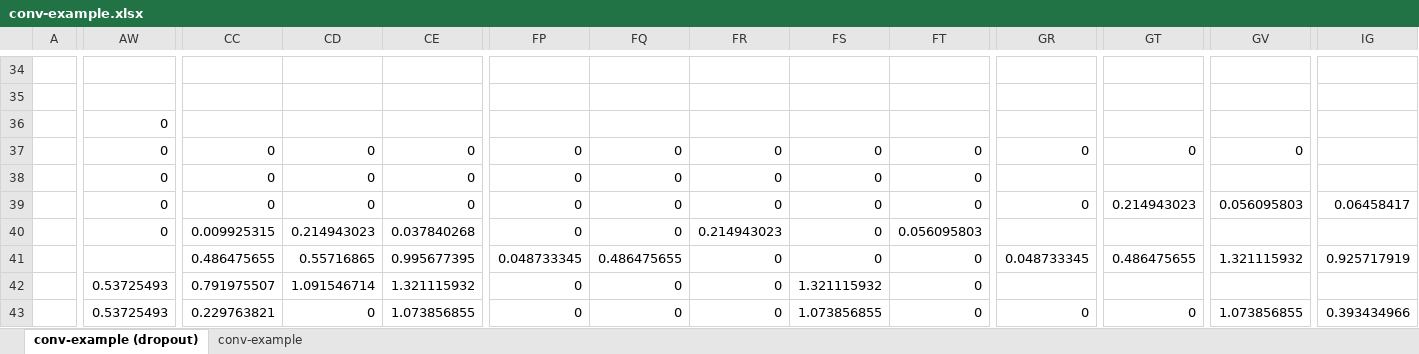
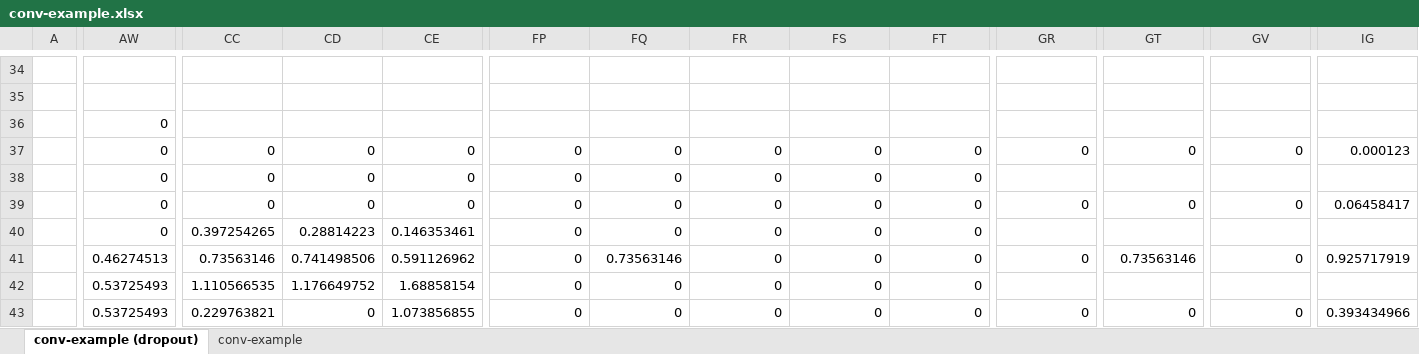
Before and after one commit to udit0304/Very-Deep-Learnin, an Excel workbook: Exercise 2/conv-example.xlsx, sheet conv-example (dropout), drawn as a sheet; only a part is shown, gaps mark what is left out; values as stored, in another font and other column widths than the file's, no cell formats; conditional formats not drawn; the diff covers the shown part only; the diff names each change by its address in the sheet, - before the commit and + after, or states it on an @@ line.

```diff
--- a/Exercise 2/conv-example.xlsx (sheet conv-example (dropout))
+++ b/Exercise 2/conv-example.xlsx (sheet conv-example (dropout))
-IG37: (empty)
+IG37: 0.000123
-GT39: 0.214943023
+GT39: 0
-GV39: 0.056095803
+GV39: 0
-CC40: 0.009925315
+CC40: 0.397254265
-CD40: 0.214943023
+CD40: 0.28814223
-CE40: 0.037840268
+CE40: 0.146353461
-FR40: 0.214943023
+FR40: 0
-FT40: 0.056095803
+FT40: 0
-AW41: (empty)
+AW41: 0.46274513
-CC41: 0.486475655
+CC41: 0.73563146
-CD41: 0.55716865
+CD41: 0.741498506
-CE41: 0.995677395
+CE41: 0.591126962
-FP41: 0.048733345
+FP41: 0
-FQ41: 0.486475655
+FQ41: 0.73563146
-GR41: 0.048733345
+GR41: 0
-GT41: 0.486475655
+GT41: 0.73563146
-GV41: 1.321115932
+GV41: 0
-CC42: 0.791975507
+CC42: 1.110566535
-CD42: 1.091546714
+CD42: 1.176649752
-CE42: 1.321115932
+CE42: 1.68858154
-FS42: 1.321115932
+FS42: 0
-FS43: 1.073856855
+FS43: 0
-GV43: 1.073856855
+GV43: 0
```
Also changed, not shown: 344 edited cells elsewhere in this sheet, cell formats, hidden cells, 1 other file.
